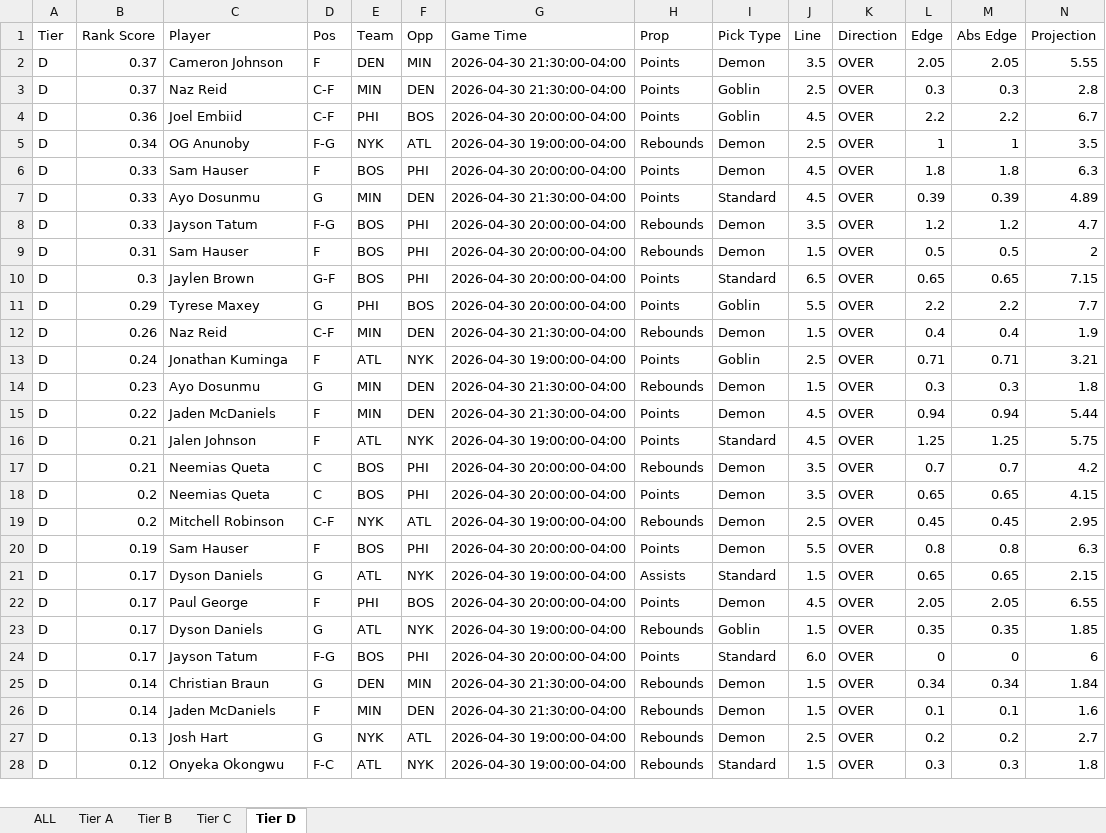
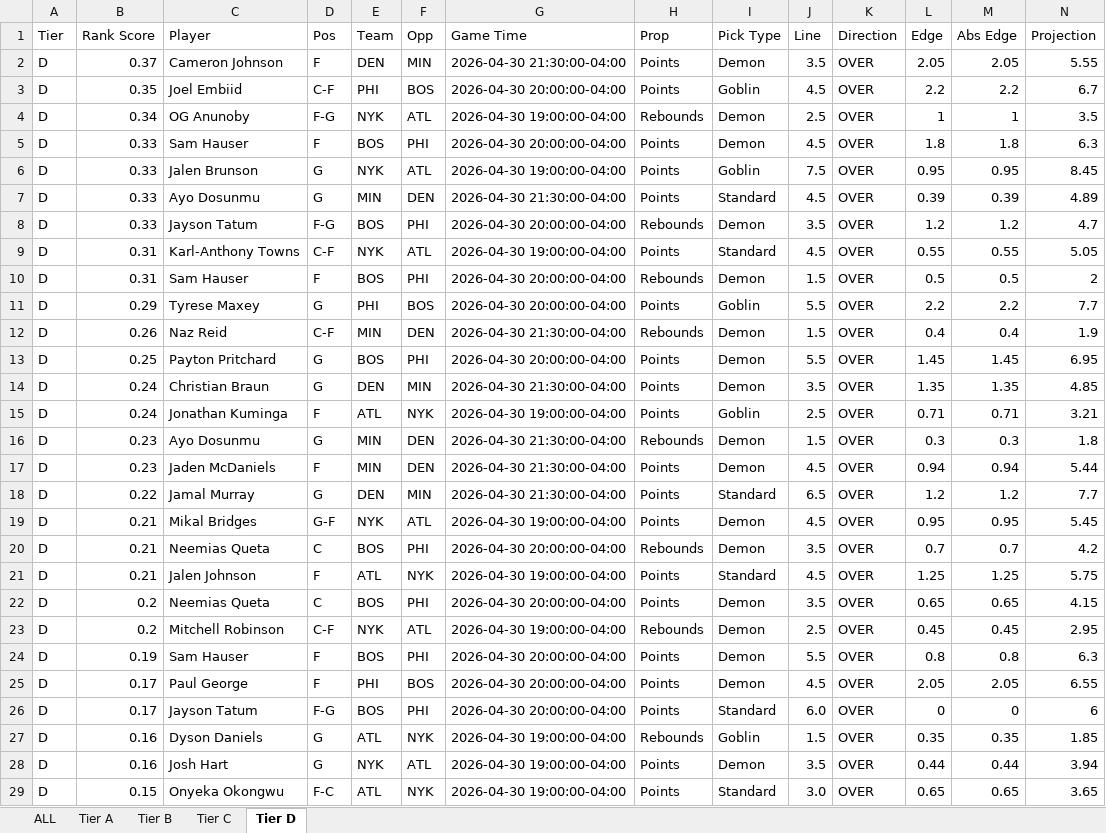
Before and after one commit to halekevi/nba-pipelines, an Excel workbook: NBA/step8_nba1q_direction_clean.xlsx, sheet Tier D, drawn as a sheet; only a part is shown; the shorter side is filled out with more unchanged rows; values as stored, in another font and other column widths than the file's, no cell formats; removed rows and columns are numbered as before the commit, all else as after; rows hold the shown columns only; the diff covers the shown part only; the diff names each change by its address in the sheet, - before the commit and + after, or states it on an @@ line.

```diff
--- a/NBA/step8_nba1q_direction_clean.xlsx (sheet Tier D)
+++ b/NBA/step8_nba1q_direction_clean.xlsx (sheet Tier D)
-row 3: D | 0.37 | Naz Reid | C-F | MIN | DEN | 2026-04-30 21:30:00-04:00 | Points | Goblin | 2.5 | OVER | 0.3 | 0.3 | 2.8
-B3 (Rank Score): 0.36
+B3 (Rank Score): 0.35
+row 6: D | 0.33 | Jalen Brunson | G | NYK | ATL | 2026-04-30 19:00:00-04:00 | Points | Goblin | 7.5 | OVER | 0.95 | 0.95 | 8.45
+row 9: D | 0.31 | Karl-Anthony Towns | C-F | NYK | ATL | 2026-04-30 19:00:00-04:00 | Points | Standard | 4.5 | OVER | 0.55 | 0.55 | 5.05
-row 10: D | 0.3 | Jaylen Brown | G-F | BOS | PHI | 2026-04-30 20:00:00-04:00 | Points | Standard | 6.5 | OVER | 0.65 | 0.65 | 7.15
+row 13: D | 0.25 | Payton Pritchard | G | BOS | PHI | 2026-04-30 20:00:00-04:00 | Points | Demon | 5.5 | OVER | 1.45 | 1.45 | 6.95
+row 14: D | 0.24 | Christian Braun | G | DEN | MIN | 2026-04-30 21:30:00-04:00 | Points | Demon | 3.5 | OVER | 1.35 | 1.35 | 4.85
-B17 (Rank Score): 0.22
+B17 (Rank Score): 0.23
+row 18: D | 0.22 | Jamal Murray | G | DEN | MIN | 2026-04-30 21:30:00-04:00 | Points | Standard | 6.5 | OVER | 1.2 | 1.2 | 7.7
+row 19: D | 0.21 | Mikal Bridges | G-F | NYK | ATL | 2026-04-30 19:00:00-04:00 | Points | Demon | 4.5 | OVER | 0.95 | 0.95 | 5.45
@@ row 17 moved to row 20: D @@
-row 21: D | 0.17 | Dyson Daniels | G | ATL | NYK | 2026-04-30 19:00:00-04:00 | Assists | Standard | 1.5 | OVER | 0.65 | 0.65 | 2.15
-row 23: D | 0.17 | Dyson Daniels | G | ATL | NYK | 2026-04-30 19:00:00-04:00 | Rebounds | Goblin | 1.5 | OVER | 0.35 | 0.35 | 1.85
+row 27: D | 0.16 | Dyson Daniels | G | ATL | NYK | 2026-04-30 19:00:00-04:00 | Rebounds | Goblin | 1.5 | OVER | 0.35 | 0.35 | 1.85
+row 28: D | 0.16 | Josh Hart | G | NYK | ATL | 2026-04-30 19:00:00-04:00 | Points | Demon | 3.5 | OVER | 0.44 | 0.44 | 3.94
+row 29: D | 0.15 | Onyeka Okongwu | F-C | ATL | NYK | 2026-04-30 19:00:00-04:00 | Points | Standard | 3.0 | OVER | 0.65 | 0.65 | 3.65
```
Also changed, not shown: 19 added rows, 2 removed rows and 38 edited cells elsewhere in this sheet, sheet ALL, sheet Tier A, sheet Tier B, sheet Tier C, cell formats, NBA/step8_all_direction_clean.xlsx, NHL/outputs/step8_nhl_direction_clean.xlsx, 3 other files.
